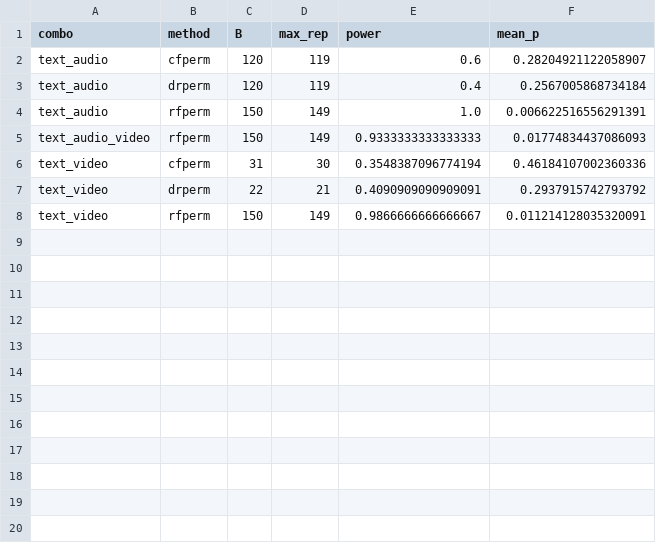
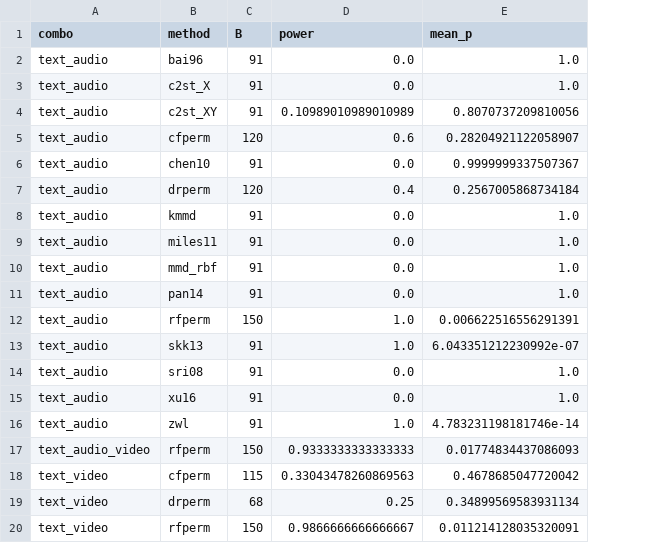
Before and after one commit to ruanhq-StatsML/SAPerm_, a CSV file: experiments/multimodal_attribution/results/concept_drift/power_summary.csv, drawn as a sheet; removed rows and columns are numbered as before the commit, all else as after; the diff names each change by its address in the sheet, - before the commit and + after, or states it on an @@ line.

```diff
--- a/experiments/multimodal_attribution/results/concept_drift/power_summary.csv
+++ b/experiments/multimodal_attribution/results/concept_drift/power_summary.csv
-column D (max_rep), rows 2-8: 119 | 119 | 149 | 149 | 30 | 21 | 149
+row 2: text_audio | bai96 | 91 | 0.0 | 1.0
+row 3: text_audio | c2st_X | 91 | 0.0 | 1.0
+row 4: text_audio | c2st_XY | 91 | 0.10989010989010989 | 0.8070737209810056
+row 6: text_audio | chen10 | 91 | 0.0 | 0.9999999337507367
+row 8: text_audio | kmmd | 91 | 0.0 | 1.0
+row 9: text_audio | miles11 | 91 | 0.0 | 1.0
+row 10: text_audio | mmd_rbf | 91 | 0.0 | 1.0
+row 11: text_audio | pan14 | 91 | 0.0 | 1.0
+row 13: text_audio | skk13 | 91 | 1.0 | 6.043351212230992e-07
+row 14: text_audio | sri08 | 91 | 0.0 | 1.0
+row 15: text_audio | xu16 | 91 | 0.0 | 1.0
+row 16: text_audio | zwl | 91 | 1.0 | 4.783231198181746e-14
-C18 (B): 31
+C18 (B): 115
-D18 (power): 0.3548387096774194
+D18 (power): 0.33043478260869563
-E18 (mean_p): 0.46184107002360336
+E18 (mean_p): 0.4678685047720042
-C19 (B): 22
+C19 (B): 68
-D19 (power): 0.4090909090909091
+D19 (power): 0.25
-E19 (mean_p): 0.2937915742793792
+E19 (mean_p): 0.34899569583931134
```
Also changed, not shown: experiments/multimodal_attribution/results/overnight/power_summary.csv, 3 other files.
